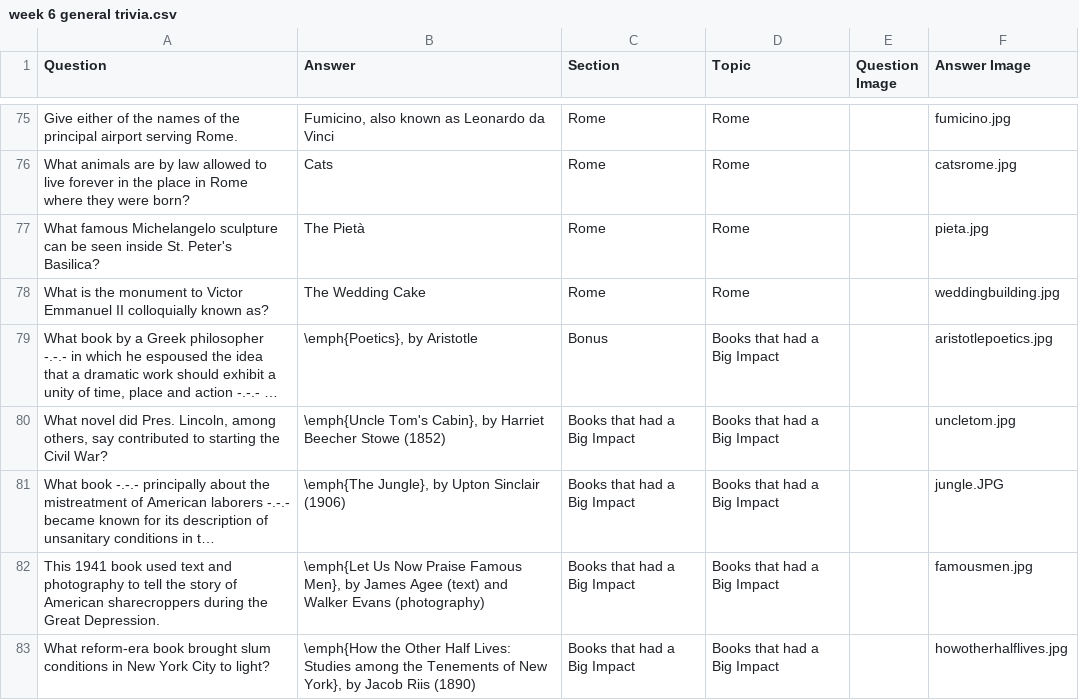
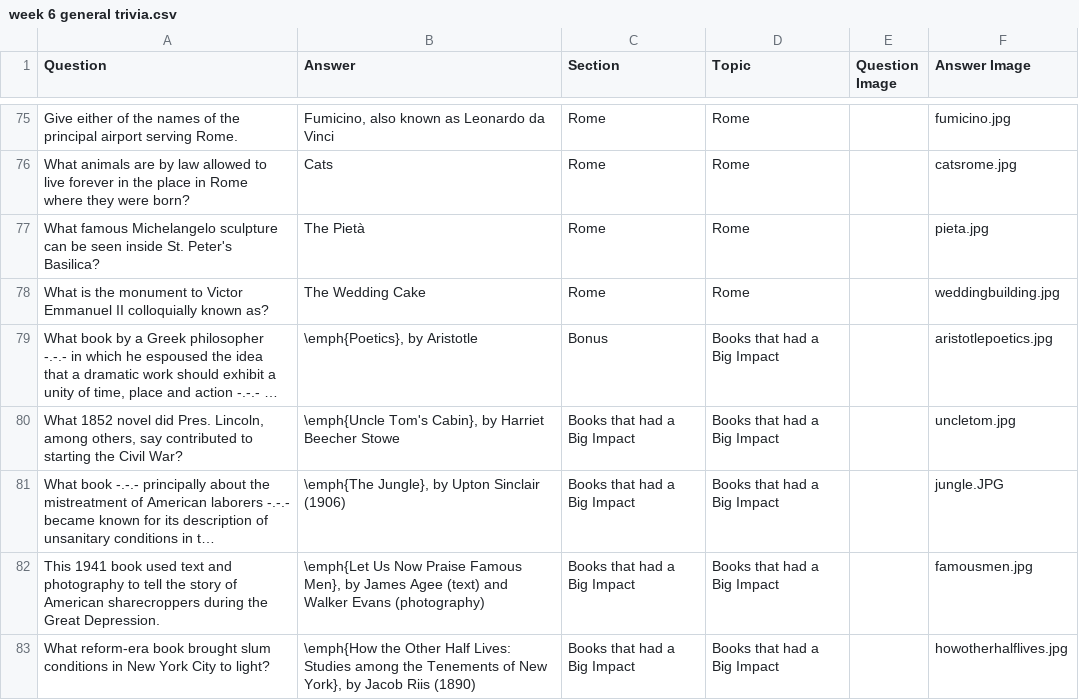
Before and after one commit to rben01/quarantine-trivia, a CSV file: week 6 general trivia.csv, drawn as a sheet; only a part is shown, gaps mark what is left out; long unchanged cells end in …; the diff covers the shown part only; the diff names each change by its address in the sheet, - before the commit and + after, or states it on an @@ line.

```diff
--- a/week 6 general trivia.csv
+++ b/week 6 general trivia.csv
-A80 (Question): What novel did…
+A80 (Question): What 1852 novel did…
-B80 (Answer): …Beecher Stowe (1852)
+B80 (Answer): …Beecher Stowe
```
Also changed, not shown: 35 edited cells elsewhere in this file, 12 other files.
